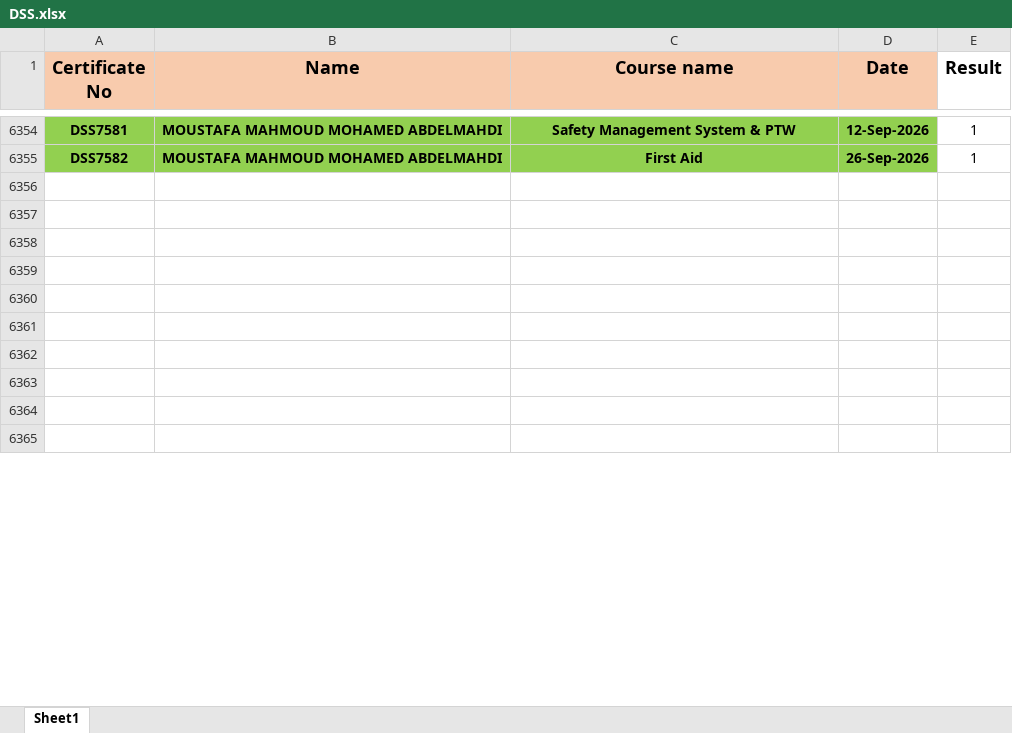
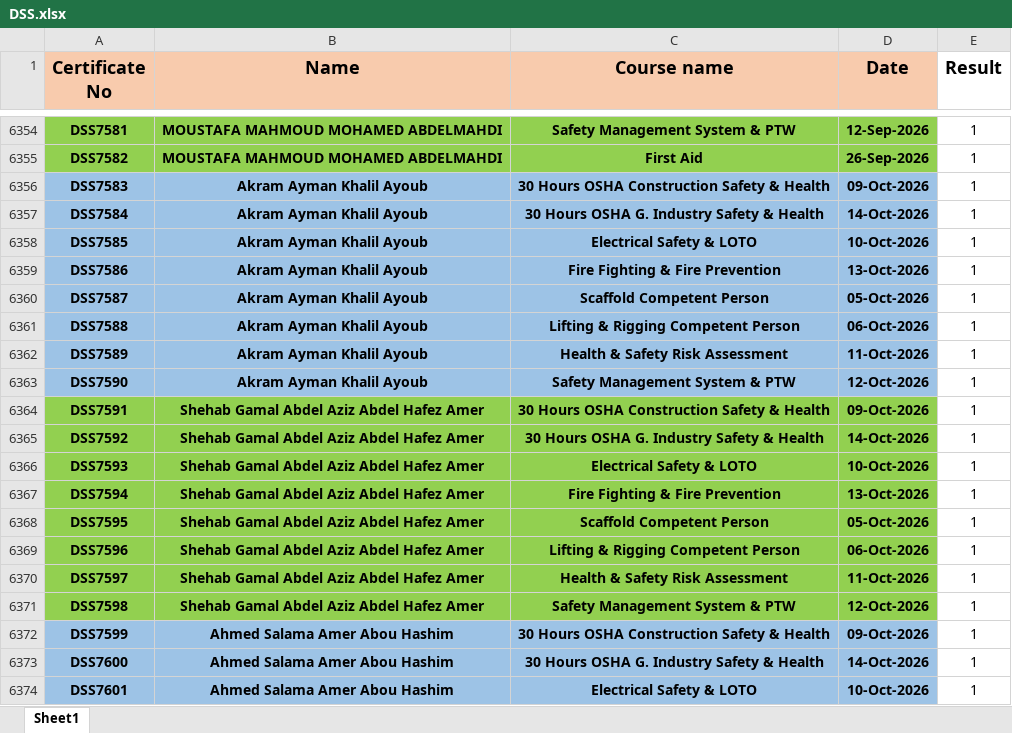
Before and after one commit to ahmedbendarey111/DSS_2025, an Excel workbook: DSS.xlsx, sheet Sheet1, drawn as a sheet; only a part is shown, gaps mark what is left out; the shorter side is filled out with more unchanged rows; values as stored, in another font and other column widths than the file's, no borders; the diff covers the shown part only; the diff names each change by its address in the sheet, - before the commit and + after, or states it on an @@ line.

Commit message:
Add files via upload

```diff
--- a/DSS.xlsx (sheet Sheet1)
+++ b/DSS.xlsx (sheet Sheet1)
+row 6356: DSS7583 | Akram Ayman Khalil Ayoub | 30 Hours OSHA Construction Safety & Health | 09-Oct-2026 | 1
+row 6357: DSS7584 | Akram Ayman Khalil Ayoub | 30 Hours OSHA G. Industry Safety & Health | 14-Oct-2026 | 1
+row 6358: DSS7585 | Akram Ayman Khalil Ayoub | Electrical Safety & LOTO | 10-Oct-2026 | 1
+row 6359: DSS7586 | Akram Ayman Khalil Ayoub | Fire Fighting & Fire Prevention | 13-Oct-2026 | 1
+row 6360: DSS7587 | Akram Ayman Khalil Ayoub | Scaffold Competent Person | 05-Oct-2026 | 1
+row 6361: DSS7588 | Akram Ayman Khalil Ayoub | Lifting & Rigging Competent Person | 06-Oct-2026 | 1
+row 6362: DSS7589 | Akram Ayman Khalil Ayoub | Health & Safety Risk Assessment | 11-Oct-2026 | 1
+row 6363: DSS7590 | Akram Ayman Khalil Ayoub | Safety Management System & PTW | 12-Oct-2026 | 1
+row 6364: DSS7591 | Shehab Gamal Abdel Aziz Abdel Hafez Amer | 30 Hours OSHA Construction Safety & Health | 09-Oct-2026 | 1
+row 6365: DSS7592 | Shehab Gamal Abdel Aziz Abdel Hafez Amer | 30 Hours OSHA G. Industry Safety & Health | 14-Oct-2026 | 1
+row 6366: DSS7593 | Shehab Gamal Abdel Aziz Abdel Hafez Amer | Electrical Safety & LOTO | 10-Oct-2026 | 1
+row 6367: DSS7594 | Shehab Gamal Abdel Aziz Abdel Hafez Amer | Fire Fighting & Fire Prevention | 13-Oct-2026 | 1
+row 6368: DSS7595 | Shehab Gamal Abdel Aziz Abdel Hafez Amer | Scaffold Competent Person | 05-Oct-2026 | 1
+row 6369: DSS7596 | Shehab Gamal Abdel Aziz Abdel Hafez Amer | Lifting & Rigging Competent Person | 06-Oct-2026 | 1
+row 6370: DSS7597 | Shehab Gamal Abdel Aziz Abdel Hafez Amer | Health & Safety Risk Assessment | 11-Oct-2026 | 1
+row 6371: DSS7598 | Shehab Gamal Abdel Aziz Abdel Hafez Amer | Safety Management System & PTW | 12-Oct-2026 | 1
+row 6372: DSS7599 | Ahmed Salama Amer Abou Hashim | 30 Hours OSHA Construction Safety & Health | 09-Oct-2026 | 1
+row 6373: DSS7600 | Ahmed Salama Amer Abou Hashim | 30 Hours OSHA G. Industry Safety & Health | 14-Oct-2026 | 1
+row 6374: DSS7601 | Ahmed Salama Amer Abou Hashim | Electrical Safety & LOTO | 10-Oct-2026 | 1
```
Also changed, not shown: 69 added rows and cell formats elsewhere in this sheet.
